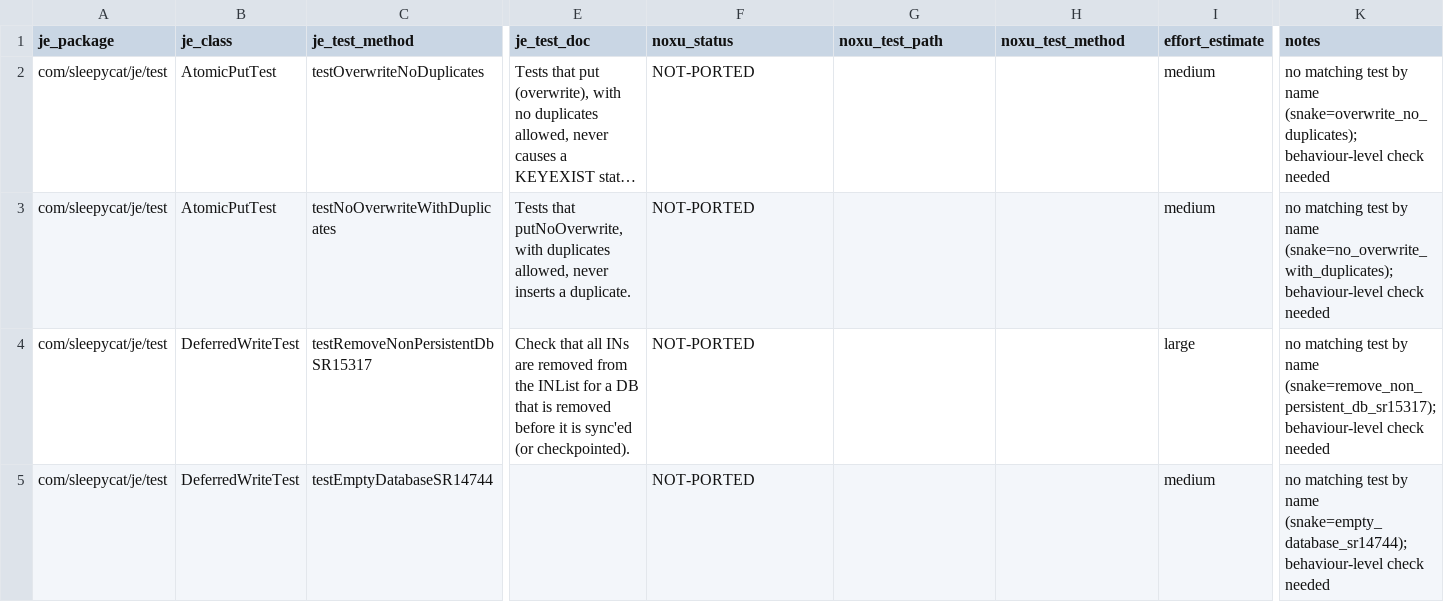
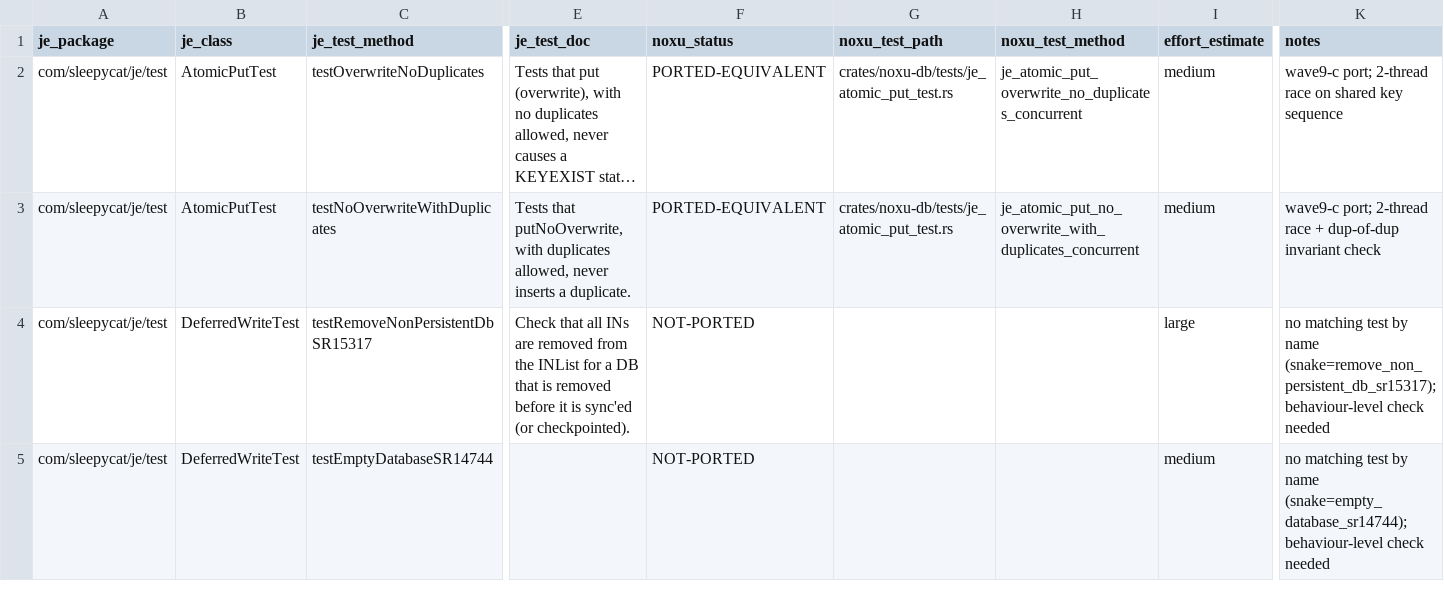
Before and after one commit to gburd/noxu, a TSV file: docs/src/internal/je-tck-port-2026-05-enumeration-je.test.tsv, drawn as a sheet; only a part is shown, gaps mark what is left out; long unchanged cells end in …; the diff names each change by its address in the sheet, - before the commit and + after, or states it on an @@ line.

Commit message:
wave9-c(noxu-db): port AtomicPutTest concurrent put atomicity tests
- testOverwriteNoDuplicates: 2-thread race inserting the same key
  sequence with put(OVERWRITE).  Each successful put returns Success;
  KEYEXIST is never observed.  Lock conflicts are retried.
- testNoOverwriteWithDuplicates: 2-thread race with put_no_overwrite()
  on a sorted-dup DB; threads use distinct (key, data%2) pairs.
  Final invariant: no key has duplicate-of-duplicate (same data twice
  under same key).

```diff
--- a/docs/src/internal/je-tck-port-2026-05-enumeration-je.test.tsv
+++ b/docs/src/internal/je-tck-port-2026-05-enumeration-je.test.tsv
-F2:F3 (noxu_status): NOT-PORTED
+F2:F3 (noxu_status): PORTED-EQUIVALENT
-G2:G3 (noxu_test_path): (empty)
+G2:G3 (noxu_test_path): crates/noxu-db/tests/je_atomic_put_test.rs
-H2 (noxu_test_method): (empty)
+H2 (noxu_test_method): je_atomic_put_overwrite_no_duplicates_concurrent
-K2 (notes): no matching test by name (snake=overwrite_no_duplicates); behaviour-level check needed
+K2 (notes): wave9-c port; 2-thread race on shared key sequence
-H3 (noxu_test_method): (empty)
+H3 (noxu_test_method): je_atomic_put_no_overwrite_with_duplicates_concurrent
-K3 (notes): no matching test by name (snake=no_overwrite_with_duplicates); behaviour-level check needed
+K3 (notes): wave9-c port; 2-thread race + dup-of-dup invariant check
```
Also changed, not shown: 1 other file.
